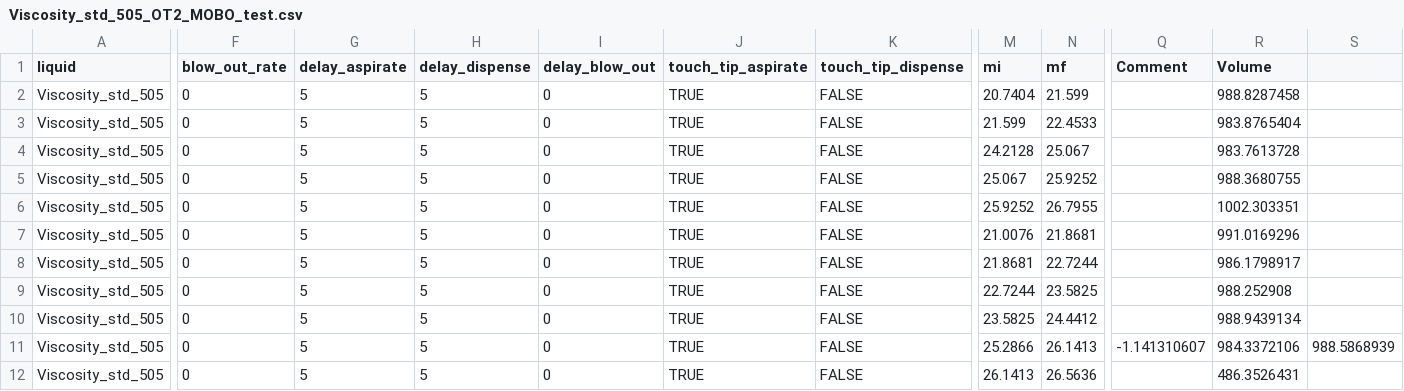
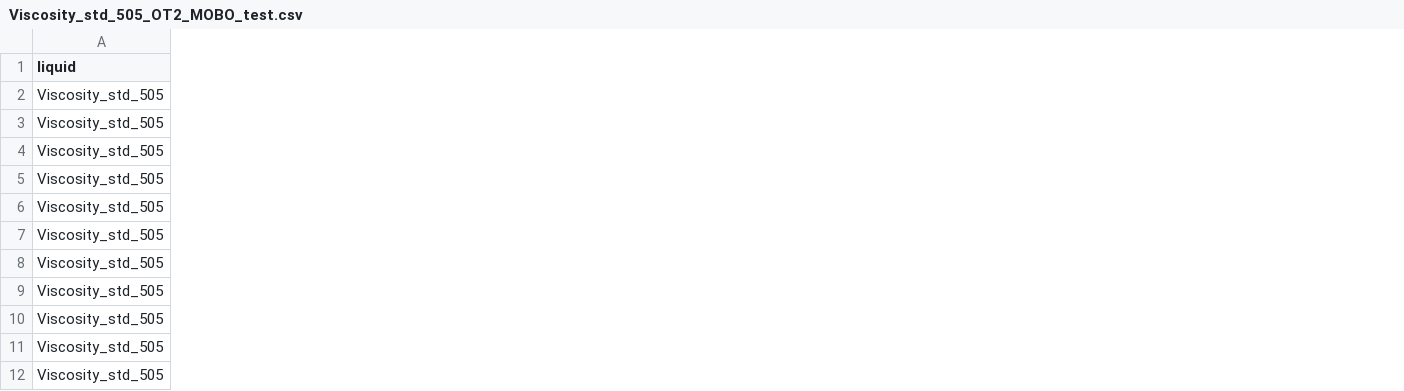
Before and after one commit to Quijanove/LiqTransferOptimizer, a CSV file: Opentrons/MOBO/Best_parameter_gravimetric_test/Viscosity_std_505_OT2_MOBO_test.csv, drawn as a sheet; only a part is shown, gaps mark what is left out; the diff covers the shown part only; the diff names each change by its address in the sheet, - before the commit and + after, or states it on an @@ line.

```diff
--- a/Opentrons/MOBO/Best_parameter_gravimetric_test/Viscosity_std_505_OT2_MOBO_test.csv
+++ b/Opentrons/MOBO/Best_parameter_gravimetric_test/Viscosity_std_505_OT2_MOBO_test.csv
-column F (blow_out_rate), rows 2-12: all 0
-column G (delay_aspirate), rows 2-12: all 5
-column H (delay_dispense), rows 2-12: all 5
-column I (delay_blow_out), rows 2-12: all 0
-column J (touch_tip_aspirate), rows 2-12: all TRUE
-column K (touch_tip_dispense), rows 2-12: all FALSE
-column M (mi), rows 2-12: 20.7404 | 21.599 | 24.2128 | 25.067 | 25.9252 | 21.0076 | 21.8681 | 22.7244 | 23.5825 | 25.2866 | 26.1413
-column N (mf), rows 2-12: 21.599 | 22.4533 | 25.067 | 25.9252 | 26.7955 | 21.8681 | 22.7244 | 23.5825 | 24.4412 | 26.1413 | 26.5636
-column Q (Comment), row 11: -1.141310607
-column R (Volume), rows 2-12: 988.8287458 | 983.8765404 | 983.7613728 | 988.3680755 | 1002.303351 | 991.0169296 | 986.1798917 | 988.252908 | 988.9439134 | 984.3372106 | 486.3526431
-column S, row 11: 988.5868939
```
Also changed, not shown: 6 removed columns elsewhere in this file, Opentrons/MOBO/Best_parameter_gravimetric_test/Viscosity_std_204_OT2_MOBO_test.csv, Opentrons/MOBO/Optimization/Viscosity_std_1275_OT2_MOBO.csv, 7 other files.
